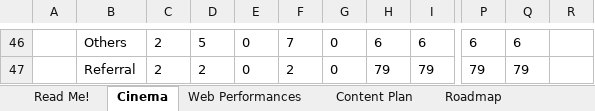
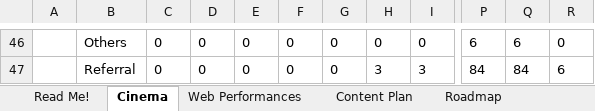
Before and after one commit to stormhoang/hienho-knowledgebase, an Excel workbook: 05_HUBS/cinema/cinema_hub_roadmap_drive_sync.xlsx, sheet Cinema, drawn as a sheet; only a part is shown, gaps mark what is left out; values as stored, in another font and other column widths than the file's, no borders; the diff covers the shown part only; the diff names each change by its address in the sheet, - before the commit and + after, or states it on an @@ line.

```diff
--- a/05_HUBS/cinema/cinema_hub_roadmap_drive_sync.xlsx (sheet Cinema)
+++ b/05_HUBS/cinema/cinema_hub_roadmap_drive_sync.xlsx (sheet Cinema)
-C46:C47: 2
+C46:C47: 0
-D46: 5
+D46: 0
-F46: 7
+F46: 0
-H46: 6
+H46: 0
-I46: 6
+I46: 0
-R46: (empty)
+R46: 0
-D47: 2
+D47: 0
-F47: 2
+F47: 0
-H47: 79
+H47: 3
-I47: 79
+I47: 3
-P47: 79
+P47: 84
-Q47: 79
+Q47: 84
-R47: (empty)
+R47: 6
```
Also changed, not shown: 27 added rows, 27 removed rows and 88 edited cells elsewhere in this sheet, sheet Web Performances, 05_HUBS/financial/financial-hub-roadmap.xlsx, 07_REPORTS/web_performance_tracking.xlsx, 37 other files.
